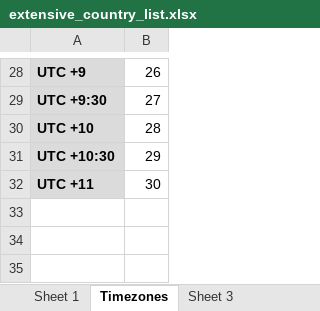
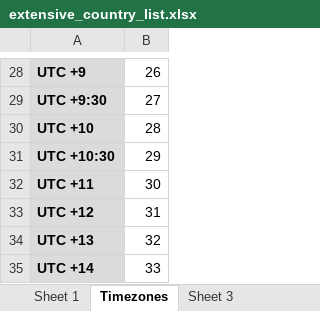
Before and after one commit to eclypse-tms/CountryKit, an Excel workbook: wiki/extensive_country_list.xlsx, sheet Timezones, drawn as a sheet; only a part is shown, gaps mark what is left out; values as stored, in another font and other column widths than the file's, no borders; the diff names each change by its address in the sheet, - before the commit and + after, or states it on an @@ line.

```diff
--- a/wiki/extensive_country_list.xlsx (sheet Timezones)
+++ b/wiki/extensive_country_list.xlsx (sheet Timezones)
+row 33: UTC +12 | 31
+row 34: UTC +13 | 32
+row 35: UTC +14 | 33
```
Also changed, not shown: sheet Sheet 1, 1 other file.
